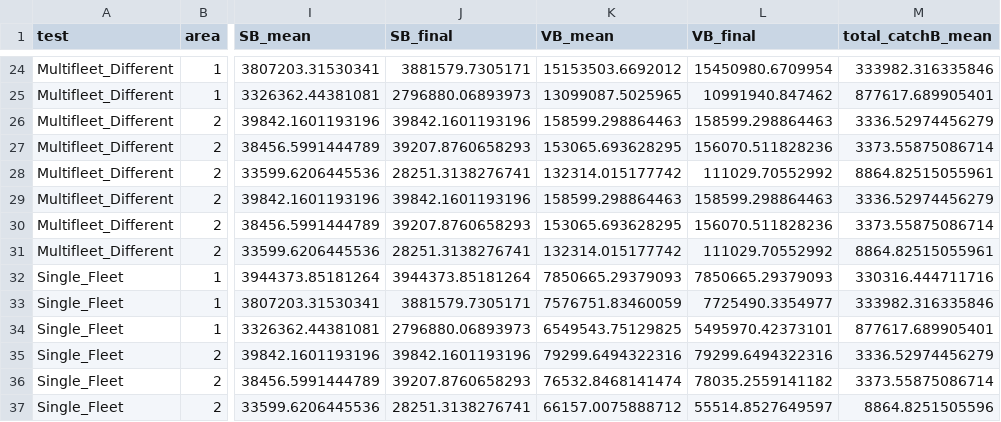
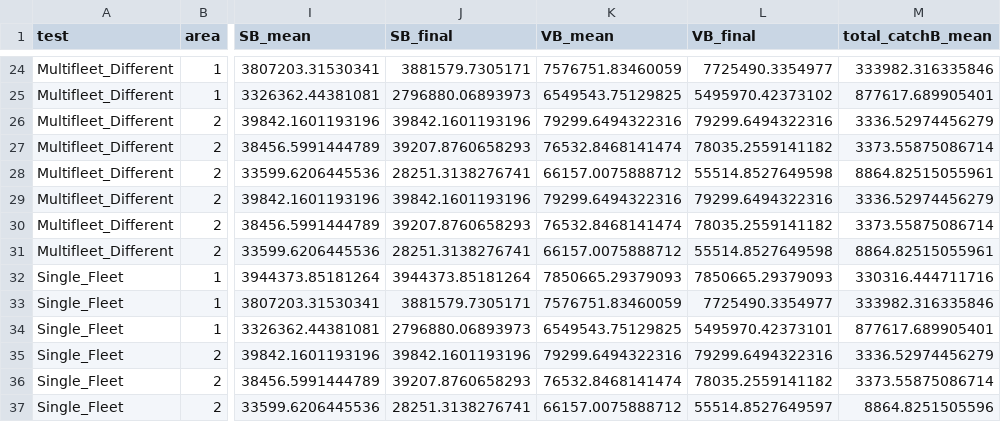
Before and after one commit to vhenriquezt/fishSimGTG, a CSV file: multifleet_validation_period_summary.csv, drawn as a sheet; only a part is shown, gaps mark what is left out; the diff covers the shown part only; the diff names each change by its address in the sheet, - before the commit and + after, or states it on an @@ line.

```diff
--- a/multifleet_validation_period_summary.csv
+++ b/multifleet_validation_period_summary.csv
-K24 (VB_mean): 15153503.6692012
+K24 (VB_mean): 7576751.83460059
-L24 (VB_final): 15450980.6709954
+L24 (VB_final): 7725490.3354977
-K25 (VB_mean): 13099087.5025965
+K25 (VB_mean): 6549543.75129825
-L25 (VB_final): 10991940.847462
+L25 (VB_final): 5495970.42373102
-K26 (VB_mean): 158599.298864463
+K26 (VB_mean): 79299.6494322316
-L26 (VB_final): 158599.298864463
+L26 (VB_final): 79299.6494322316
-K27 (VB_mean): 153065.693628295
+K27 (VB_mean): 76532.8468141474
-L27 (VB_final): 156070.511828236
+L27 (VB_final): 78035.2559141182
-K28 (VB_mean): 132314.015177742
+K28 (VB_mean): 66157.0075888712
-L28 (VB_final): 111029.70552992
+L28 (VB_final): 55514.8527649598
-K29 (VB_mean): 158599.298864463
+K29 (VB_mean): 79299.6494322316
-L29 (VB_final): 158599.298864463
+L29 (VB_final): 79299.6494322316
-K30 (VB_mean): 153065.693628295
+K30 (VB_mean): 76532.8468141474
-L30 (VB_final): 156070.511828236
+L30 (VB_final): 78035.2559141182
-K31 (VB_mean): 132314.015177742
+K31 (VB_mean): 66157.0075888712
-L31 (VB_final): 111029.70552992
+L31 (VB_final): 55514.8527649598
```
Also changed, not shown: 32 edited cells elsewhere in this file, 4 other files.
